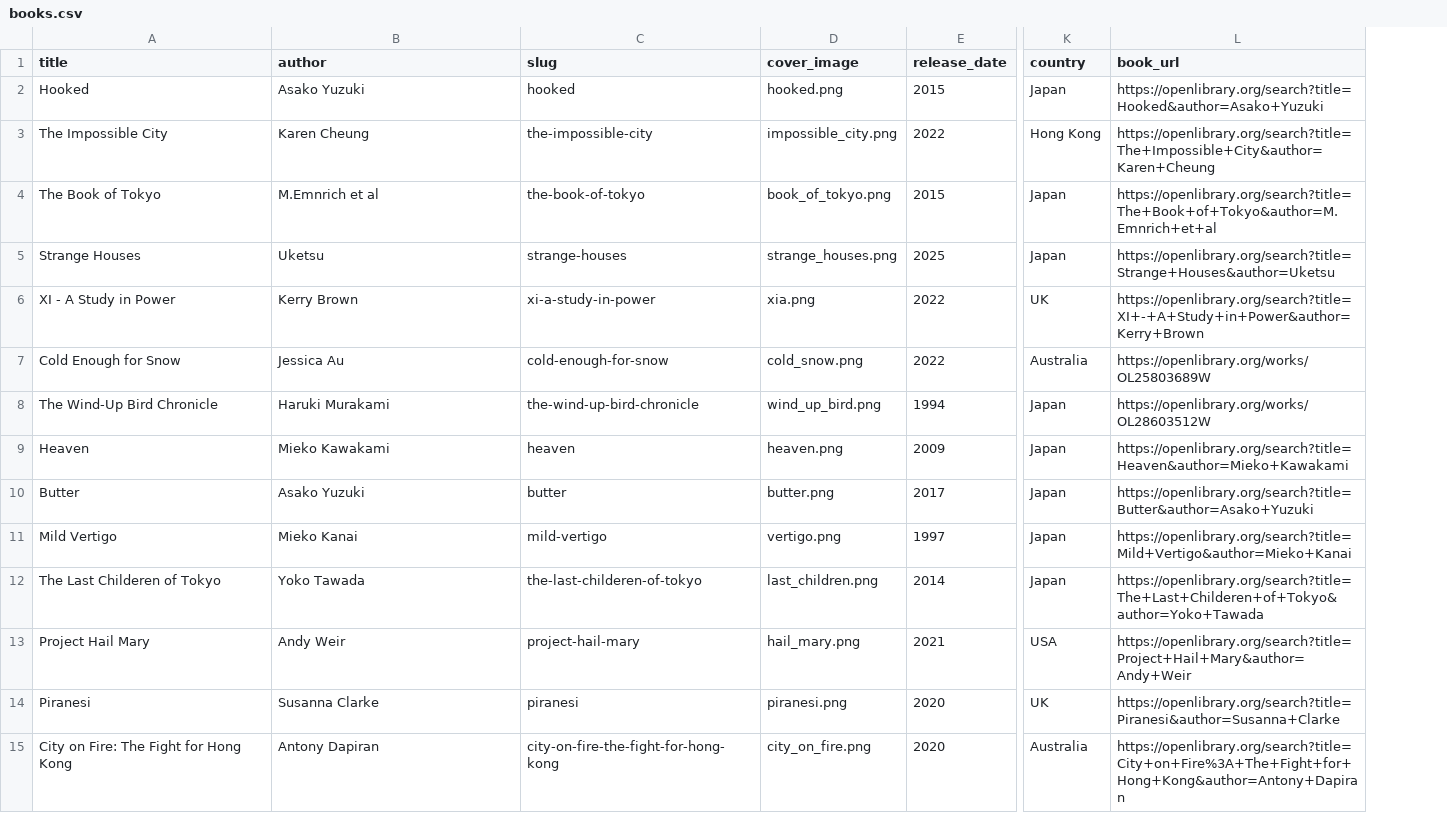
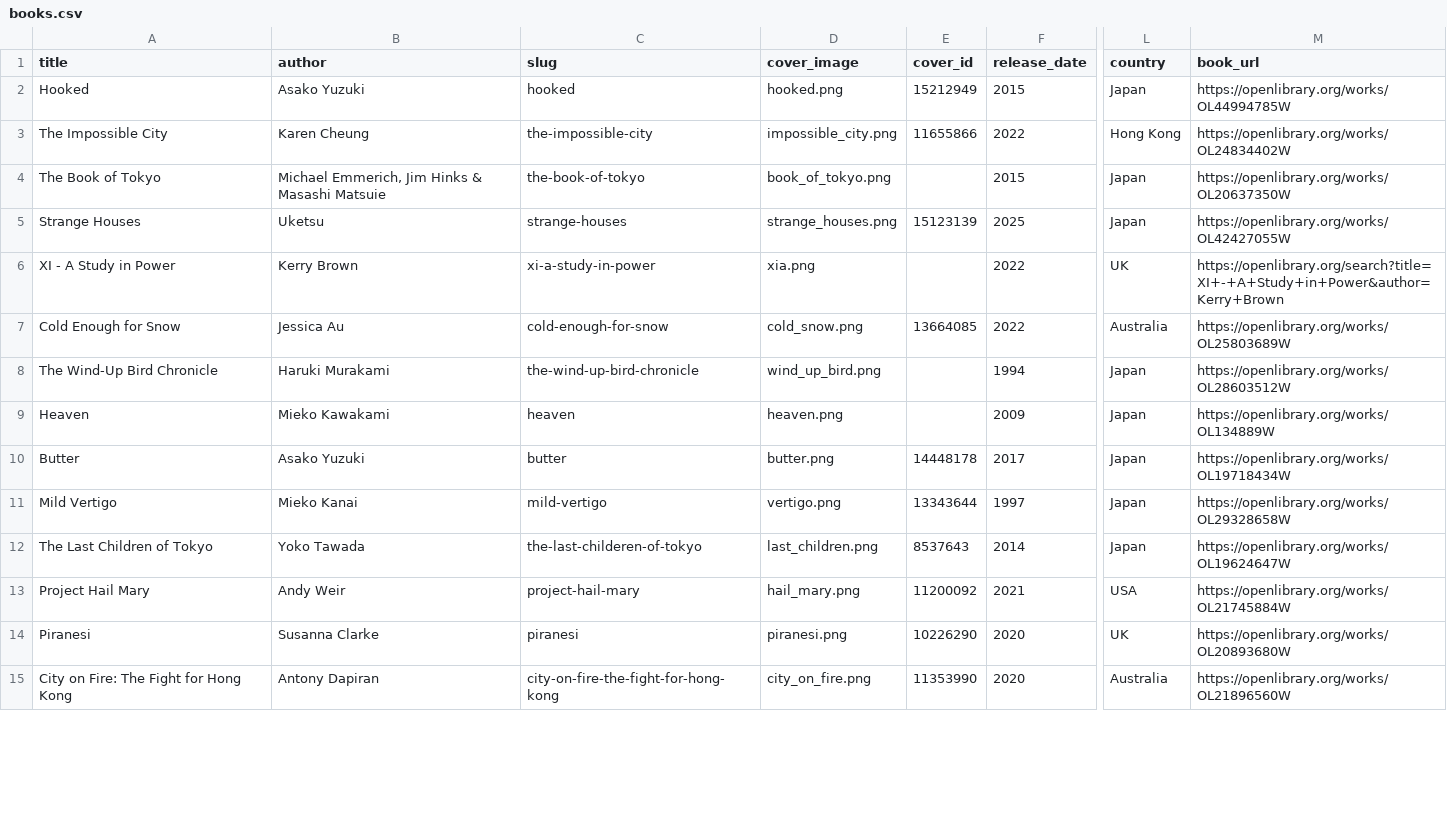
Before and after one commit to RasmusKRiis/book_hand, a CSV file: data/books.csv, drawn as a sheet; only a part is shown, gaps mark what is left out; addresses are those after the commit; the diff covers the shown part only; the diff names each change by its address in the sheet, - before the commit and + after, or states it on an @@ line.

```diff
--- a/data/books.csv
+++ b/data/books.csv
+column E (cover_id), rows 2-15: 15212949 | 11655866 |  | 15123139 |  | 13664085 |  |  | 14448178 | 13343644 | 8537643 | 11200092 | 10226290 | 11353990
-M2 (book_url): https://openlibrary.org/search?title=Hooked&author=Asako+Yuzuki
+M2 (book_url): https://openlibrary.org/works/OL44994785W
-M3 (book_url): https://openlibrary.org/search?title=The+Impossible+City&author=Karen+Cheung
+M3 (book_url): https://openlibrary.org/works/OL24834402W
-B4 (author): M.Emnrich et al
+B4 (author): Michael Emmerich, Jim Hinks & Masashi Matsuie
-M4 (book_url): https://openlibrary.org/search?title=The+Book+of+Tokyo&author=M.Emnrich+et+al
+M4 (book_url): https://openlibrary.org/works/OL20637350W
-M5 (book_url): https://openlibrary.org/search?title=Strange+Houses&author=Uketsu
+M5 (book_url): https://openlibrary.org/works/OL42427055W
-M9 (book_url): https://openlibrary.org/search?title=Heaven&author=Mieko+Kawakami
+M9 (book_url): https://openlibrary.org/works/OL134889W
-M10 (book_url): https://openlibrary.org/search?title=Butter&author=Asako+Yuzuki
+M10 (book_url): https://openlibrary.org/works/OL19718434W
-M11 (book_url): https://openlibrary.org/search?title=Mild+Vertigo&author=Mieko+Kanai
+M11 (book_url): https://openlibrary.org/works/OL29328658W
-A12 (title): The Last Childeren of Tokyo
+A12 (title): The Last Children of Tokyo
-M12 (book_url): https://openlibrary.org/search?title=The+Last+Childeren+of+Tokyo&author=Yoko+Tawada
+M12 (book_url): https://openlibrary.org/works/OL19624647W
-M13 (book_url): https://openlibrary.org/search?title=Project+Hail+Mary&author=Andy+Weir
+M13 (book_url): https://openlibrary.org/works/OL21745884W
-M14 (book_url): https://openlibrary.org/search?title=Piranesi&author=Susanna+Clarke
+M14 (book_url): https://openlibrary.org/works/OL20893680W
-M15 (book_url): https://openlibrary.org/search?title=City+on+Fire%3A+The+Fight+for+Hong+Kong&author=Antony+Dapiran
+M15 (book_url): https://openlibrary.org/works/OL21896560W
```
Also changed, not shown: 32 edited cells elsewhere in this file, 10 other files.
